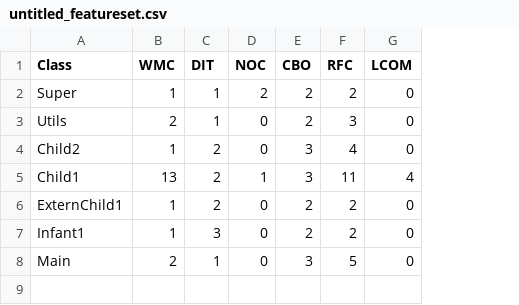
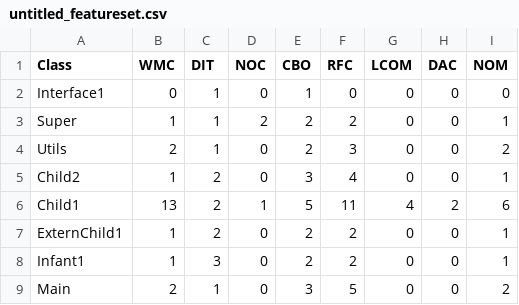
Before and after one commit to scrot/mt, a CSV file: untitled_featureset.csv, drawn as a sheet; addresses are those after the commit; the diff names each change by its address in the sheet, - before the commit and + after, or states it on an @@ line.

```diff
--- a/untitled_featureset.csv
+++ b/untitled_featureset.csv
+column H (DAC), rows 3-9: 0 | 0 | 0 | 2 | 0 | 0 | 0
+column I (NOM), rows 3-9: 1 | 2 | 1 | 6 | 1 | 1 | 2
+row 2: Interface1 | 0 | 1 | 0 | 1 | 0 | 0 | 0 | 0
-E6 (CBO): 3
+E6 (CBO): 5
```
Also changed, not shown: 23 other files.
